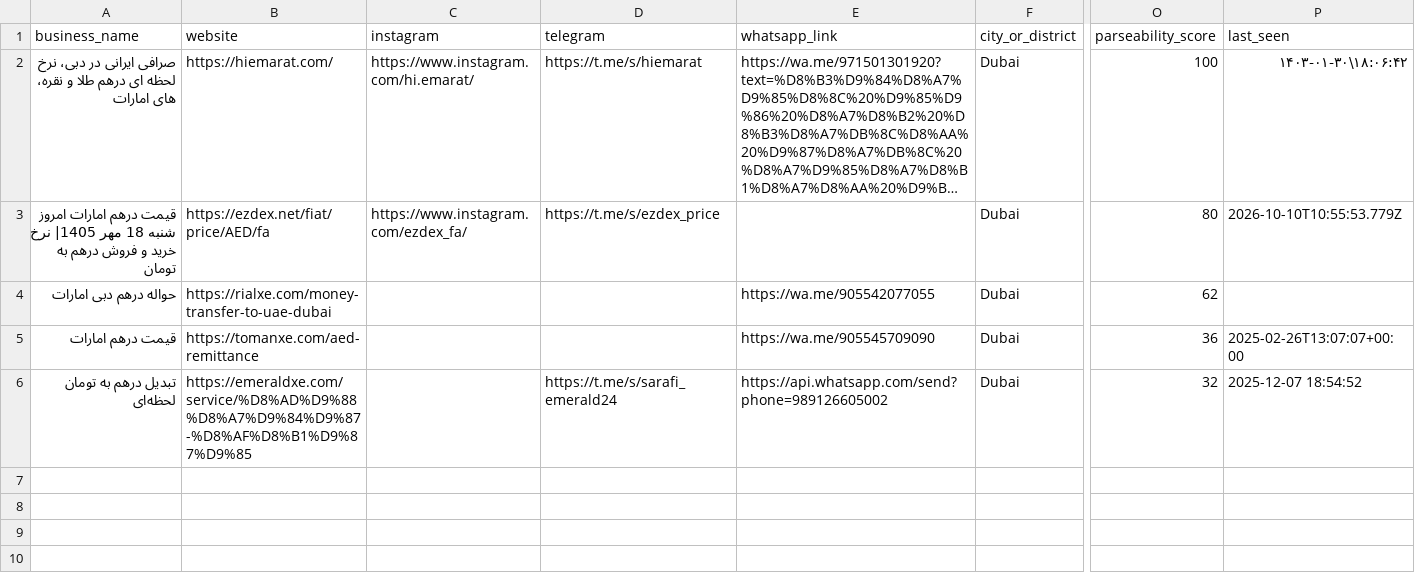
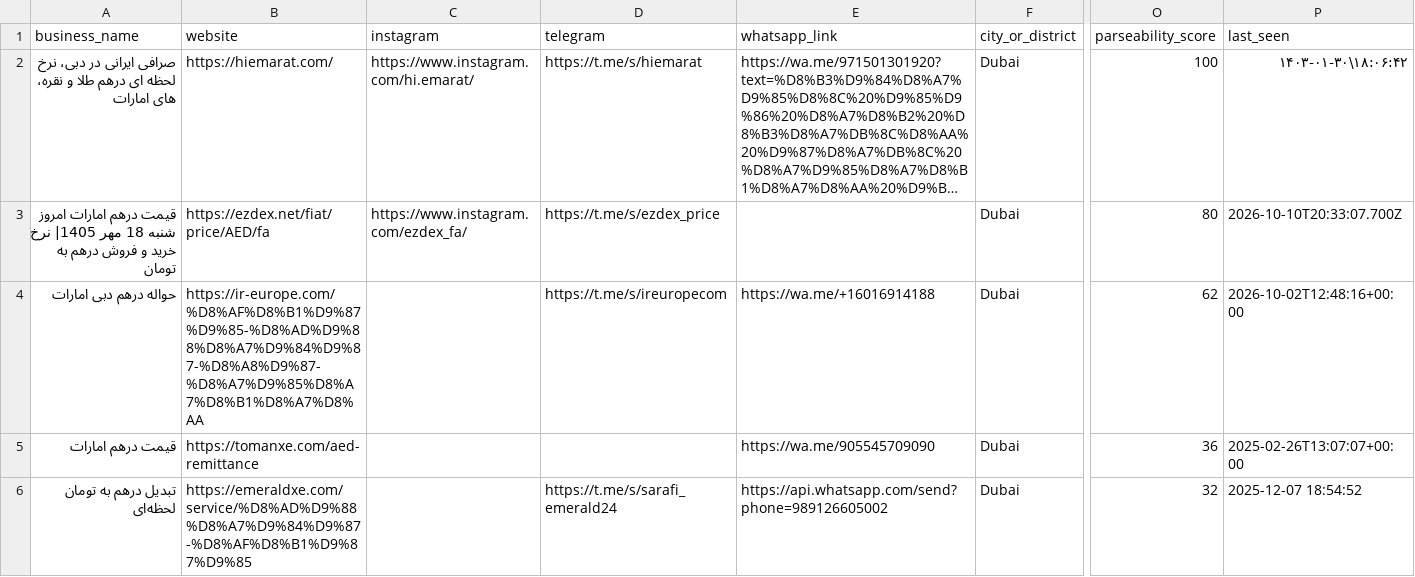
Before and after one commit to KevinMehrabi/rialwatch, a CSV file: survey_outputs/uae_exchange_discovery_candidates.csv, drawn as a sheet; only a part is shown, gaps mark what is left out; long unchanged cells end in …; the diff names each change by its address in the sheet, - before the commit and + after, or states it on an @@ line.

```diff
--- a/survey_outputs/uae_exchange_discovery_candidates.csv
+++ b/survey_outputs/uae_exchange_discovery_candidates.csv
-P3 (last_seen): 2026-10-10T10:55:53.779Z
+P3 (last_seen): 2026-10-10T20:33:07.700Z
-B4 (website): https://rialxe.com/money-transfer-to-uae-dubai
+B4 (website): https://ir-europe.com/%D8%AF%D8%B1%D9%87%D9%85-%D8%AD%D9%88%D8%A7%D9%84%D9%87-%D8%A8%D9%87-%D8%A7%D9%85%D8%A7%D8%B1%D8%A7%D8%AA
-D4 (telegram): (empty)
+D4 (telegram): https://t.me/s/ireuropecom
-E4 (whatsapp_link): https://wa.me/905542077055
+E4 (whatsapp_link): https://wa.me/+16016914188
-P4 (last_seen): (empty)
+P4 (last_seen): 2026-10-02T12:48:16+00:00
```
Also changed, not shown: survey_outputs/regional_fx_board_candidates.csv, survey_outputs/regional_market_signal_candidates.csv, 19 other files.
